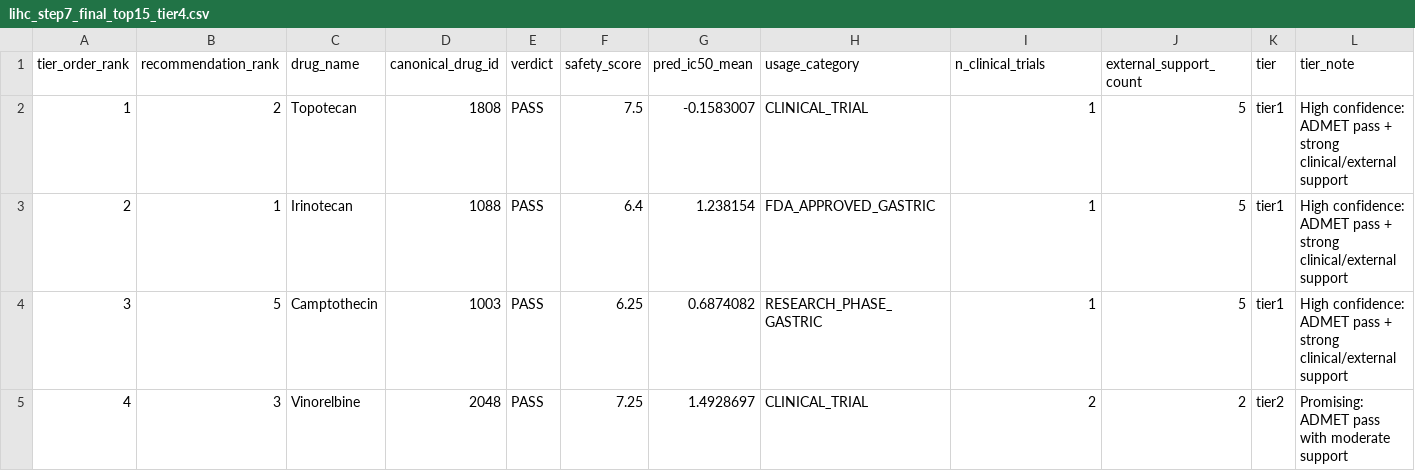
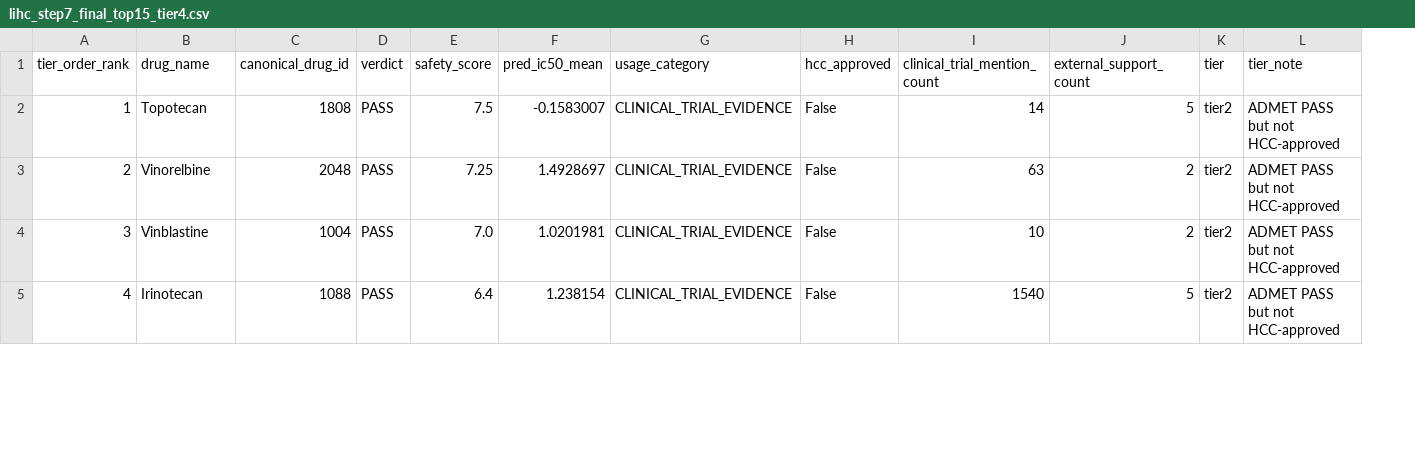
Before and after one commit to skkuaws0229-prog/202604_Final_data, a CSV file: Liver cancer/results/lihc_step7_final_top15_tier4.csv, drawn as a sheet; only a part is shown; removed rows and columns are numbered as before the commit, all else as after; the diff covers the shown part only; the diff names each change by its address in the sheet, - before the commit and + after, or states it on an @@ line.

```diff
--- a/Liver cancer/results/lihc_step7_final_top15_tier4.csv
+++ b/Liver cancer/results/lihc_step7_final_top15_tier4.csv
-column B (recommendation_rank), rows 2-5: 2 | 1 | 5 | 3
+column H (hcc_approved), rows 2-5: all False
-I1: n_clinical_trials
+I1: clinical_trial_mention_count
-G2 (usage_category): CLINICAL_TRIAL
+G2 (usage_category): CLINICAL_TRIAL_EVIDENCE
-I2 (clinical_trial_mention_count): 1
+I2 (clinical_trial_mention_count): 14
-K2:K4 (tier): tier1
+K2:K4 (tier): tier2
-L2:L4 (tier_note): High confidence: ADMET pass + strong clinical/external support
+L2:L4 (tier_note): ADMET PASS but not HCC-approved
-B3 (drug_name): Irinotecan
+B3 (drug_name): Vinorelbine
-C3 (canonical_drug_id): 1088
+C3 (canonical_drug_id): 2048
-E3 (safety_score): 6.4
+E3 (safety_score): 7.25
-F3 (pred_ic50_mean): 1.238154
+F3 (pred_ic50_mean): 1.4928697
-G3 (usage_category): FDA_APPROVED_GASTRIC
+G3 (usage_category): CLINICAL_TRIAL_EVIDENCE
-I3 (clinical_trial_mention_count): 1
+I3 (clinical_trial_mention_count): 63
-J3:J4 (external_support_count): 5
+J3:J4 (external_support_count): 2
-B4 (drug_name): Camptothecin
+B4 (drug_name): Vinblastine
-C4 (canonical_drug_id): 1003
+C4 (canonical_drug_id): 1004
-E4 (safety_score): 6.25
+E4 (safety_score): 7.0
-F4 (pred_ic50_mean): 0.6874082
+F4 (pred_ic50_mean): 1.0201981
-G4 (usage_category): RESEARCH_PHASE_GASTRIC
+G4 (usage_category): CLINICAL_TRIAL_EVIDENCE
-I4 (clinical_trial_mention_count): 1
+I4 (clinical_trial_mention_count): 10
-B5 (drug_name): Vinorelbine
+B5 (drug_name): Irinotecan
-C5 (canonical_drug_id): 2048
+C5 (canonical_drug_id): 1088
-E5 (safety_score): 7.25
+E5 (safety_score): 6.4
-F5 (pred_ic50_mean): 1.4928697
+F5 (pred_ic50_mean): 1.238154
-G5 (usage_category): CLINICAL_TRIAL
+G5 (usage_category): CLINICAL_TRIAL_EVIDENCE
-I5 (clinical_trial_mention_count): 2
+I5 (clinical_trial_mention_count): 1540
-J5 (external_support_count): 2
+J5 (external_support_count): 5
-L5 (tier_note): Promising: ADMET pass with moderate support
+L5 (tier_note): ADMET PASS but not HCC-approved
```
Also changed, not shown: 30 edited cells elsewhere in this file, 8 other files.
